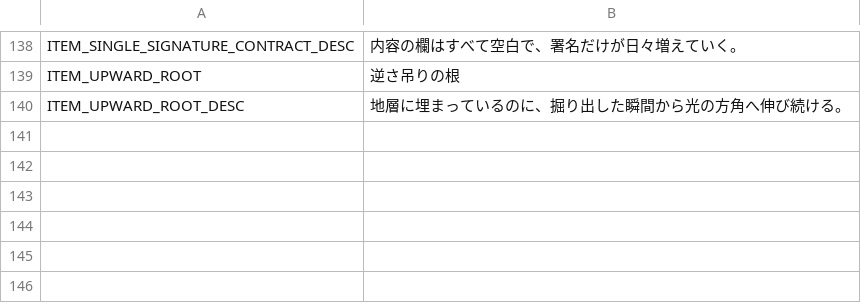
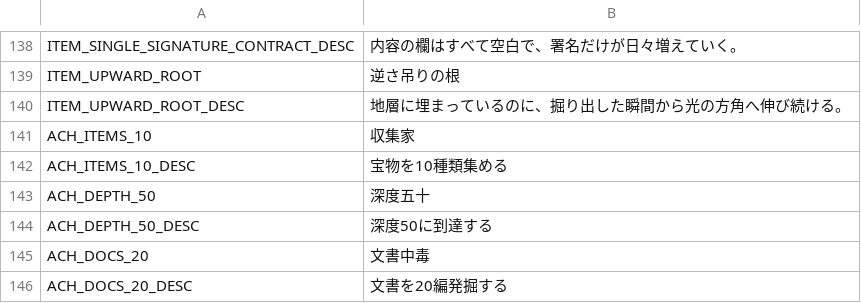
Before and after one commit to jinsei0604/UnderDesk, a CSV file: locale/ja.csv, drawn as a sheet; only a part is shown, gaps mark what is left out.

Commit message:
Add three higher-tier achievements (items x10, depth 50, docs x20)
Rounds out the existing milestone ladder (first doc / docs x10 /
items x5 / depth 20) with the next tier up, same data-only pattern.

```diff
--- a/locale/ja.csv
+++ b/locale/ja.csv
@@ -140 +140,7 @@ ITEM_UPWARD_ROOT,逆さ吊りの根
 ITEM_UPWARD_ROOT_DESC,地層に埋まっているのに、掘り出した瞬間から光の方角へ伸び続ける。
+ACH_ITEMS_10,収集家
+ACH_ITEMS_10_DESC,宝物を10種類集める
+ACH_DEPTH_50,深度五十
+ACH_DEPTH_50_DESC,深度50に到達する
+ACH_DOCS_20,文書中毒
+ACH_DOCS_20_DESC,文書を20編発掘する
```
Also changed, not shown: locale/en.csv, 5 other files.
